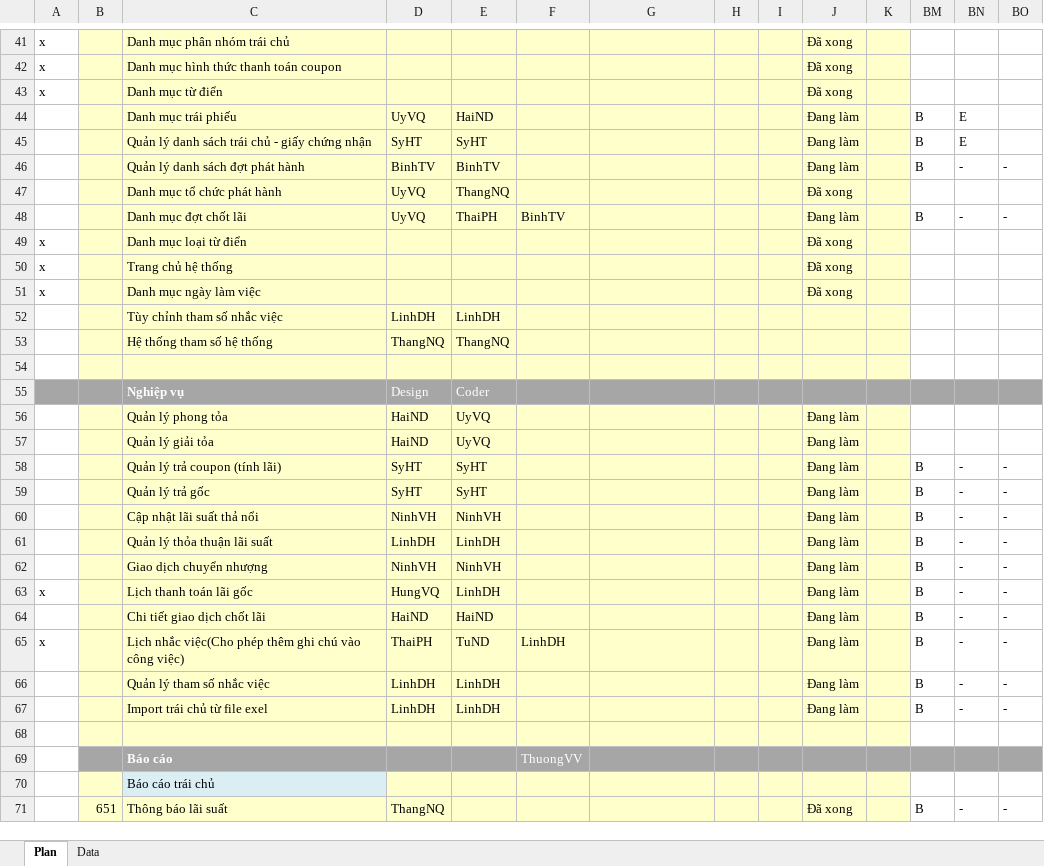
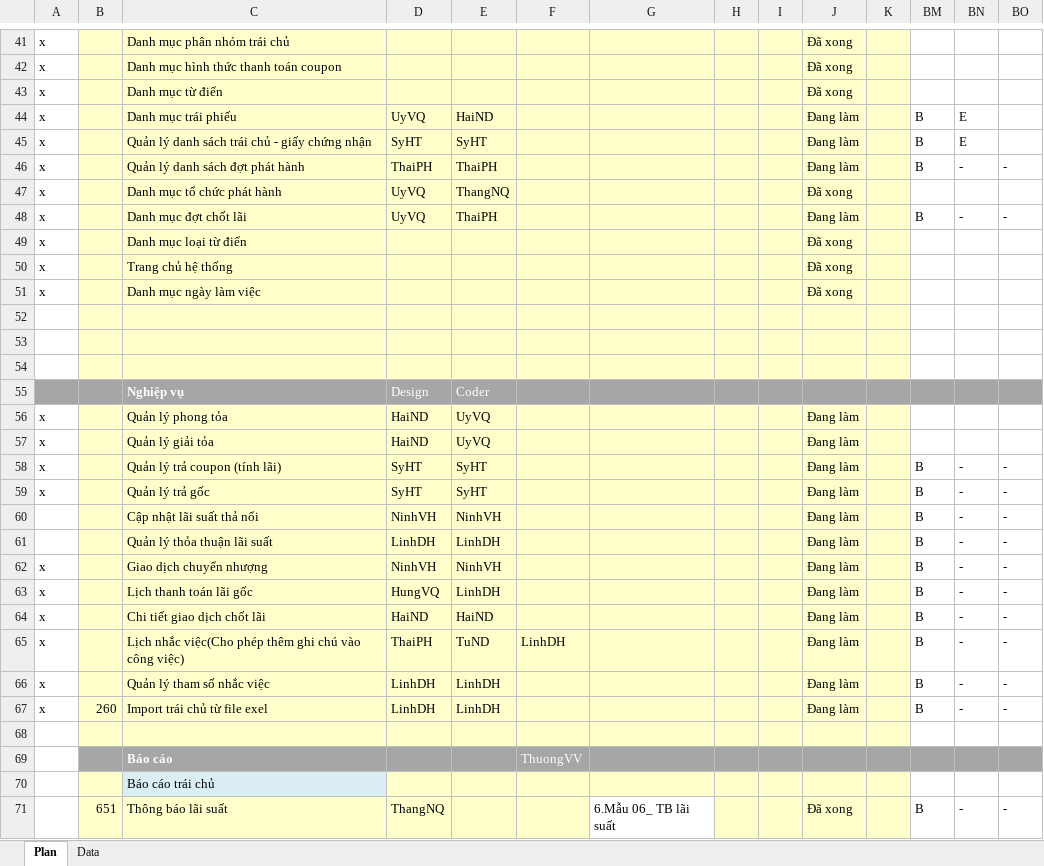
Before and after one commit to nguyendanhtu/my-project-traiphieu, an Excel workbook: Document/VietinBankSC Project Plan v2012.009.20.xlsx, sheet Plan, drawn as a sheet; only a part is shown, gaps mark what is left out; values as stored, in another font and other column widths than the file's, no borders; conditional formats not drawn; rows hold the shown columns only; the diff covers the shown part only; the diff names each change by its address in the sheet, - before the commit and + after, or states it on an @@ line.

```diff
--- a/Document/VietinBankSC Project Plan v2012.009.20.xlsx (sheet Plan)
+++ b/Document/VietinBankSC Project Plan v2012.009.20.xlsx (sheet Plan)
-A44:A48: (empty)
+A44:A48: x
-D46: BinhTV
+D46: ThaiPH
-E46: BinhTV
+E46: ThaiPH
-F48: BinhTV
+F48: (empty)
-row 52:  |  | Tùy chỉnh tham số nhắc việc | LinhDH | LinhDH
+row 52: (empty)
-row 53:  |  | Hệ thống tham số hệ thống | ThangNQ | ThangNQ
+row 53: (empty)
-A56:A59: (empty)
+A56:A59: x
-A62: (empty)
+A62: x
-A64: (empty)
+A64: x
-A66:A67: (empty)
+A66:A67: x
-B67: (empty)
+B67: 260
-G71: (empty)
+G71: 6.Mẫu 06_ TB lãi suất
-G71 fill: #FFFFCC
+G71 fill: none
```
Also changed, not shown: 12 edited cells and cell formats elsewhere in this sheet.
